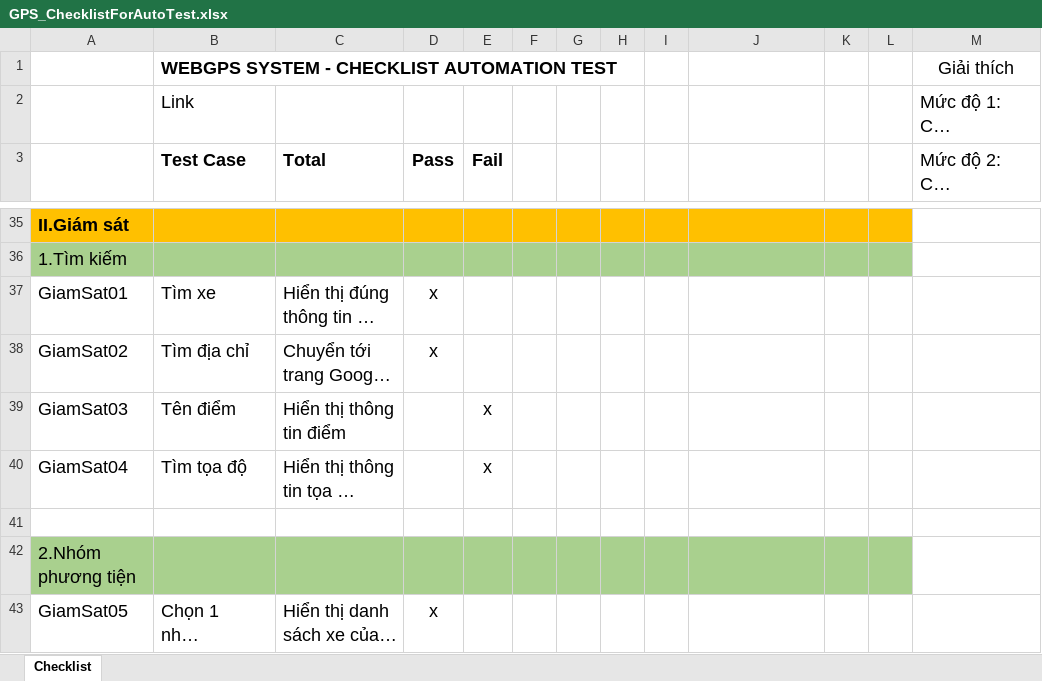
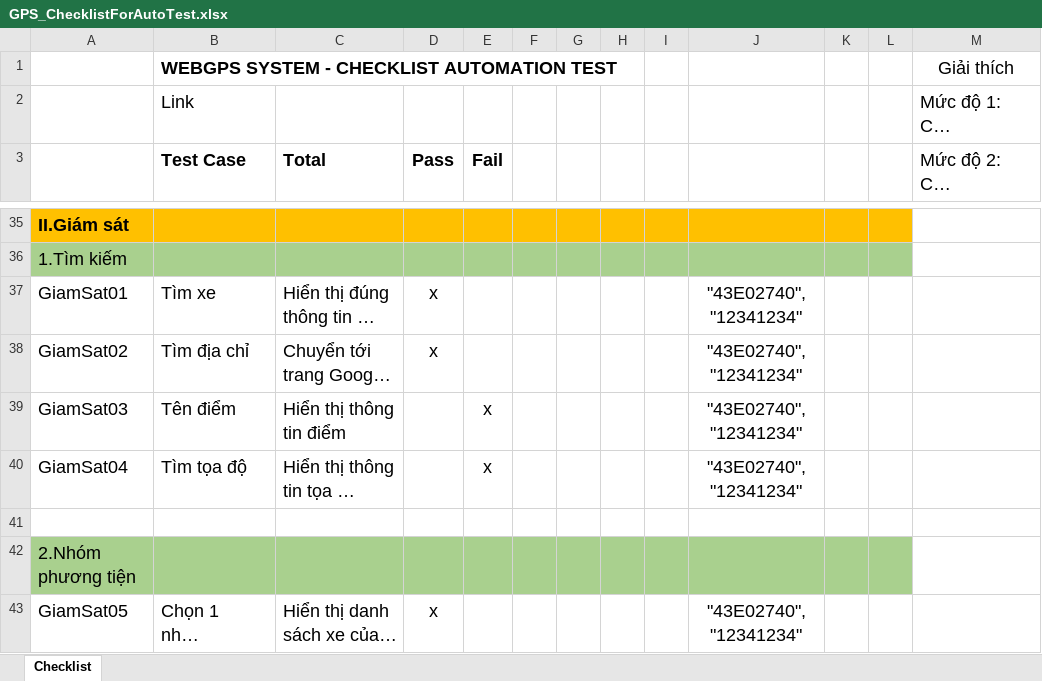
Before and after one commit to truongvck3313/ba_gpsv2, an Excel workbook: GPS_ChecklistForAutoTest.xlsx, sheet Checklist, drawn as a sheet; only a part is shown, gaps mark what is left out; long unchanged cells end in …; values as stored, in another font and other column widths than the file's, no borders; the diff covers the shown part only; the diff names each change by its address in the sheet, - before the commit and + after, or states it on an @@ line.

```diff
--- a/GPS_ChecklistForAutoTest.xlsx (sheet Checklist)
+++ b/GPS_ChecklistForAutoTest.xlsx (sheet Checklist)
-J37:J40: (empty)
+J37:J40: "43E02740", "12341234"
-J43: (empty)
+J43: "43E02740", "12341234"
```
Also changed, not shown: 45 added rows and 447 edited cells elsewhere in this sheet, bangluudulieu_tamthoi.xlsx, 11 other files.
